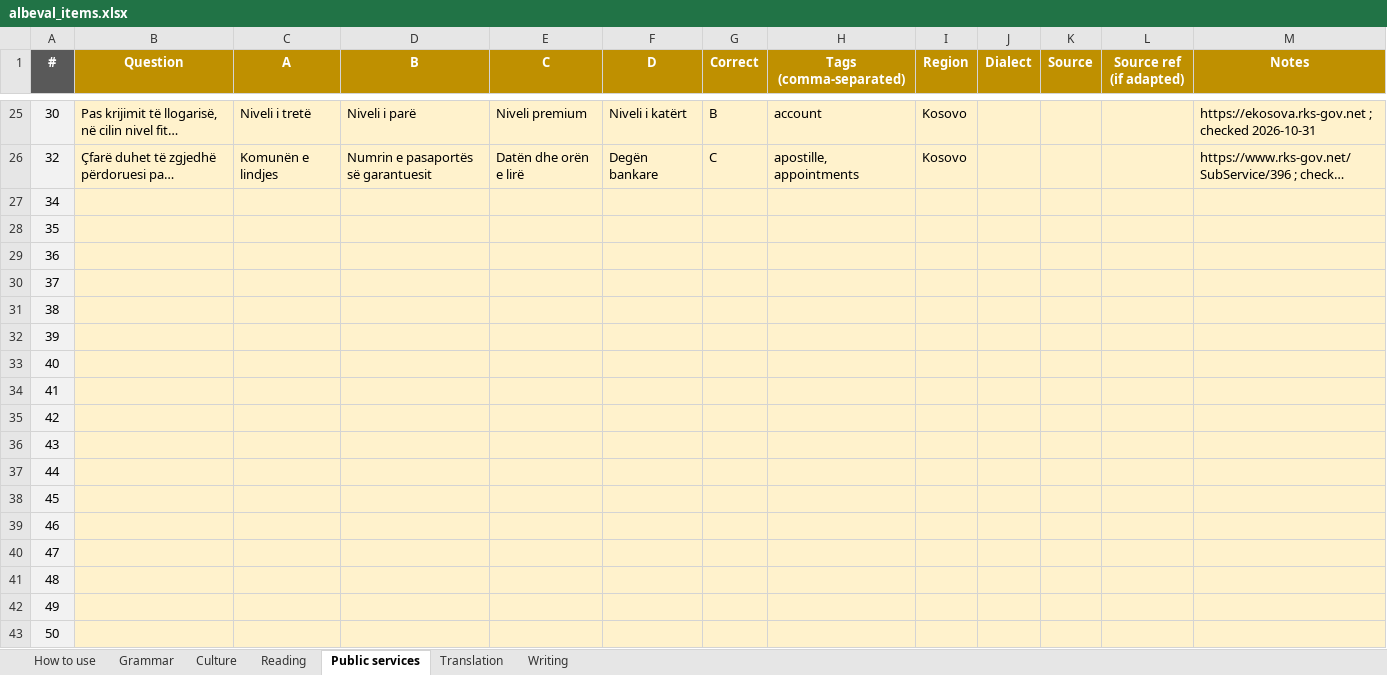
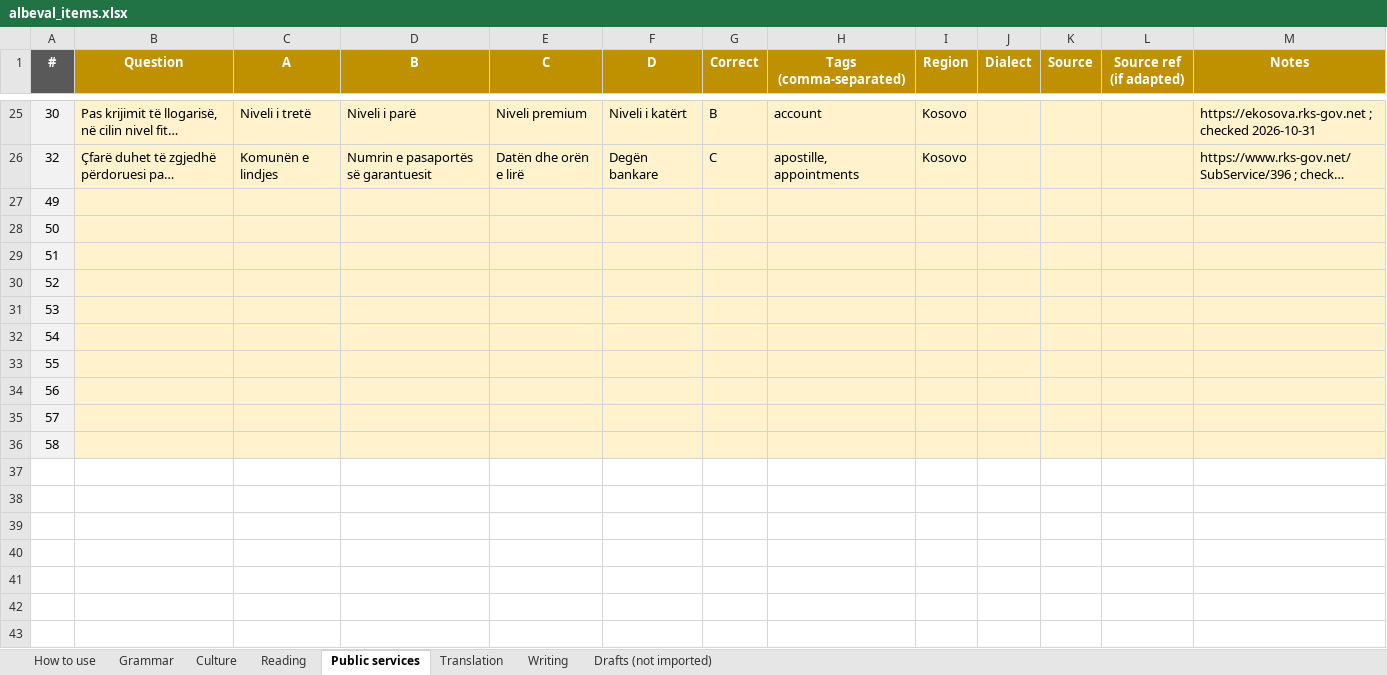
Before and after one commit to giuliolabs/albeval, an Excel workbook: data/authoring/albeval_items.xlsx, sheet Public services, drawn as a sheet; only a part is shown, gaps mark what is left out; the shorter side is filled out with more unchanged rows; long unchanged cells end in …; values as stored, in another font and other column widths than the file's, no borders; the diff names each change by its address in the sheet, - before the commit and + after, or states it on an @@ line.

Commit message:
Park generic public-services drafts

```diff
--- a/data/authoring/albeval_items.xlsx (sheet Public services)
+++ b/data/authoring/albeval_items.xlsx (sheet Public services)
+sheet tab: Drafts (not imported)
-row 27: 34
-row 28: 35
-row 29: 36
-row 30: 37
-row 31: 38
-row 32: 39
-row 33: 40
-row 34: 41
-row 35: 42
-row 36: 43
-row 37: 44
-row 38: 45
-row 39: 46
-row 40: 47
-row 41: 48
```
